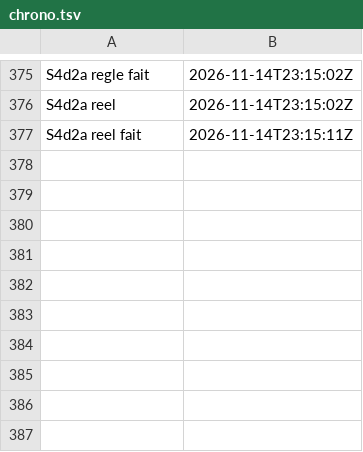
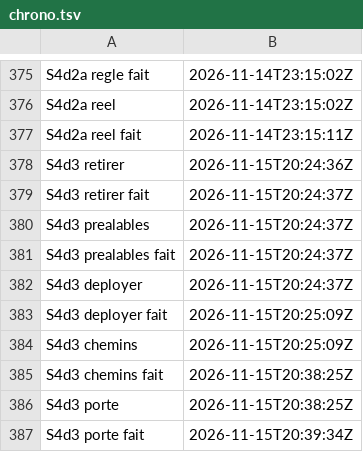
Before and after one commit to gigi206/supply-chain, a TSV file: poc/bricks/06-deb-sbuild/resultats/chrono.tsv, drawn as a sheet; only a part is shown, gaps mark what is left out; the diff names each change by its address in the sheet, - before the commit and + after, or states it on an @@ line.

Commit message:
Brique 06, révision 1.0.0-2 : S4d3 lancée (15/11/2026, 20:24:36 à 20:39:34 UTC, code 0, « Oui, lance-la »), U11 tenue
retirer prealables deployer chemins porte : 93 OK, 0 KO, 0 ÉCART. Webhook de Forgejo et rattrapage : un PipelineRun réussi chacun (Kata, bundle d1fb3871, signé par Chains), IMAGE_DIGEST 60f25f5c les deux fois. Porte : deb 60f25f5c en succès sans violation, horodatage 8/8, VSA et scan refusés comme prévu ; sample-app ok|ok. Journaux s4d3-*.log réécrits, chrono.tsv, notes datées dans revision-predictions.md et le README de la 06.

```diff
--- a/poc/bricks/06-deb-sbuild/resultats/chrono.tsv
+++ b/poc/bricks/06-deb-sbuild/resultats/chrono.tsv
+row 378: S4d3 retirer | 2026-11-15T20:24:36Z
+row 379: S4d3 retirer fait | 2026-11-15T20:24:37Z
+row 380: S4d3 prealables | 2026-11-15T20:24:37Z
+row 381: S4d3 prealables fait | 2026-11-15T20:24:37Z
+row 382: S4d3 deployer | 2026-11-15T20:24:37Z
+row 383: S4d3 deployer fait | 2026-11-15T20:25:09Z
+row 384: S4d3 chemins | 2026-11-15T20:25:09Z
+row 385: S4d3 chemins fait | 2026-11-15T20:38:25Z
+row 386: S4d3 porte | 2026-11-15T20:38:25Z
+row 387: S4d3 porte fait | 2026-11-15T20:39:34Z
```
Also changed, not shown: 7 other files.
